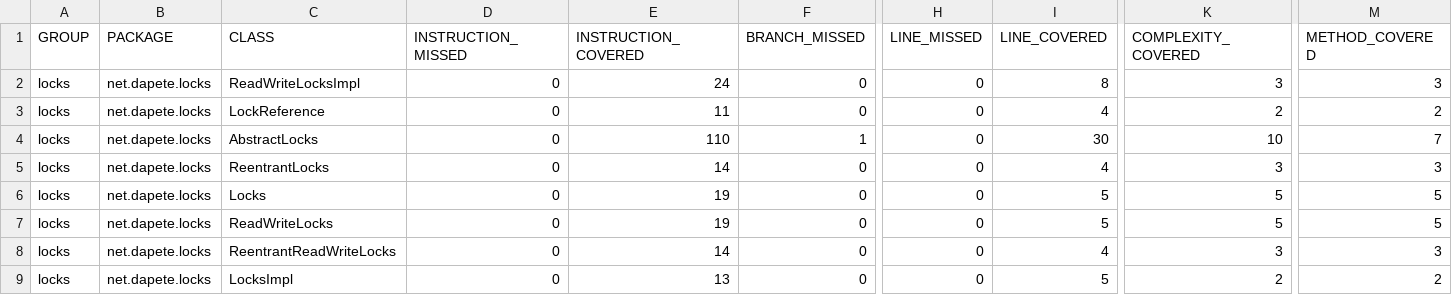
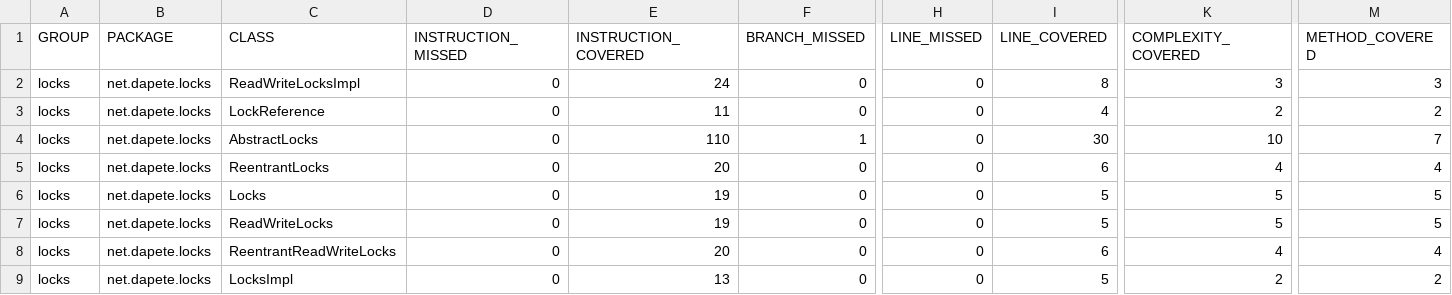
Before and after one commit to dapete42/locks, a CSV file: jacoco/jacoco.csv, drawn as a sheet; only a part is shown, gaps mark what is left out; the diff names each change by its address in the sheet, - before the commit and + after, or states it on an @@ line.

```diff
--- a/jacoco/jacoco.csv
+++ b/jacoco/jacoco.csv
-E5 (INSTRUCTION_COVERED): 14
+E5 (INSTRUCTION_COVERED): 20
-I5 (LINE_COVERED): 4
+I5 (LINE_COVERED): 6
-K5 (COMPLEXITY_COVERED): 3
+K5 (COMPLEXITY_COVERED): 4
-M5 (METHOD_COVERED): 3
+M5 (METHOD_COVERED): 4
-E8 (INSTRUCTION_COVERED): 14
+E8 (INSTRUCTION_COVERED): 20
-I8 (LINE_COVERED): 4
+I8 (LINE_COVERED): 6
-K8 (COMPLEXITY_COVERED): 3
+K8 (COMPLEXITY_COVERED): 4
-M8 (METHOD_COVERED): 3
+M8 (METHOD_COVERED): 4
```
Also changed, not shown: 51 other files.
